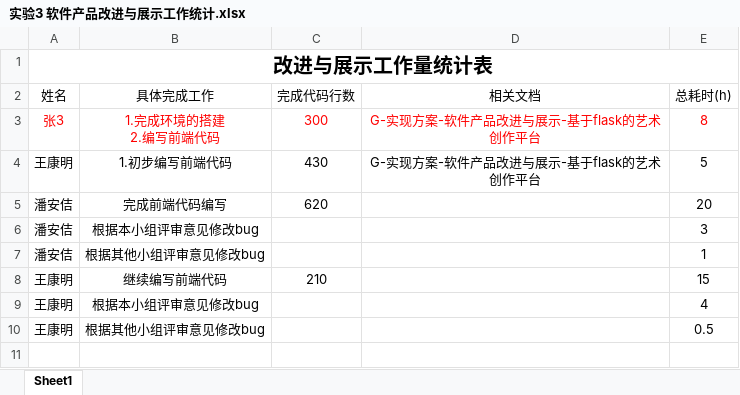
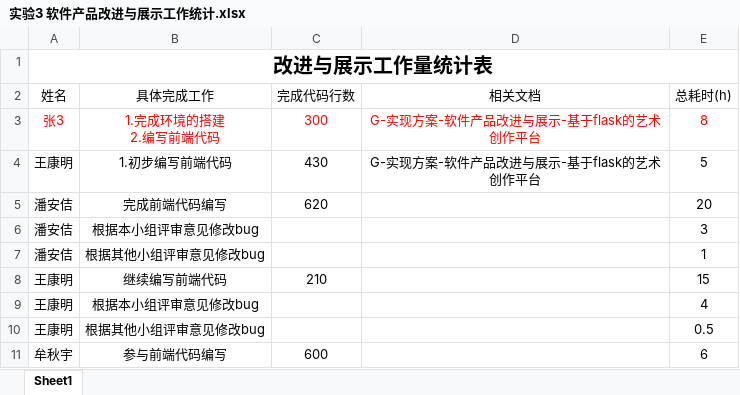
Before and after one commit to bhsei/20_G, an Excel workbook: 实验8：工作量估计与统计分析/实验3 软件产品改进与展示工作统计.xlsx, sheet Sheet1, drawn as a sheet; values as stored, in another font and other column widths than the file's, no borders; table styles not drawn; the diff names each change by its address in the sheet, - before the commit and + after, or states it on an @@ line.

```diff
--- a/实验8：工作量估计与统计分析/实验3 软件产品改进与展示工作统计.xlsx (sheet Sheet1)
+++ b/实验8：工作量估计与统计分析/实验3 软件产品改进与展示工作统计.xlsx (sheet Sheet1)
+row 11: 牟秋宇 | 参与前端代码编写 | 600 |  | 6
```
Also changed, not shown: 实验8：工作量估计与统计分析/实验4 软件测试工作统计.xlsx, 实验8：工作量估计与统计分析/实验5 软件测试评审工作统计.xlsx.
